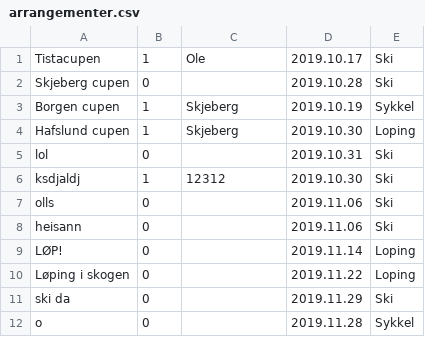
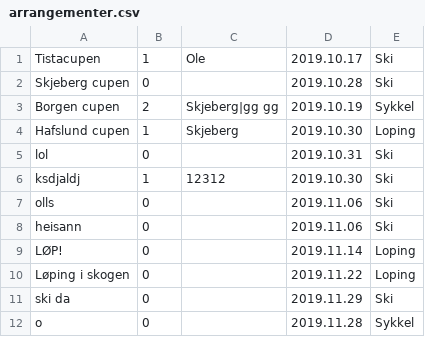
Before and after one commit to SnorreW/Gruppe9, a CSV file: gruppeeksamen/src/main/java/gruppeeksamen/arrangementer.csv, drawn as a sheet.

```diff
--- a/gruppeeksamen/src/main/java/gruppeeksamen/arrangementer.csv
+++ b/gruppeeksamen/src/main/java/gruppeeksamen/arrangementer.csv
@@ -2,3 +2,3 @@ Tistacupen;1;Ole;2019.10.17;Ski
 Skjeberg cupen;0;;2019.10.28;Ski
-Borgen cupen;1;Skjeberg;2019.10.19;Sykkel
+Borgen cupen;2;Skjeberg|gg gg;2019.10.19;Sykkel
 Hafslund cupen;1;Skjeberg;2019.10.30;Loping
```
Also changed, not shown: 8 other files.
